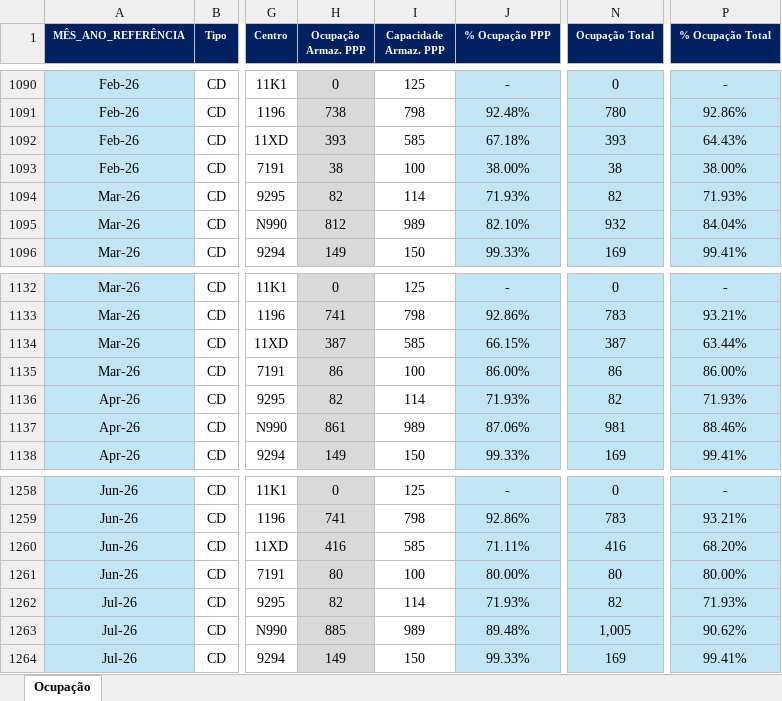
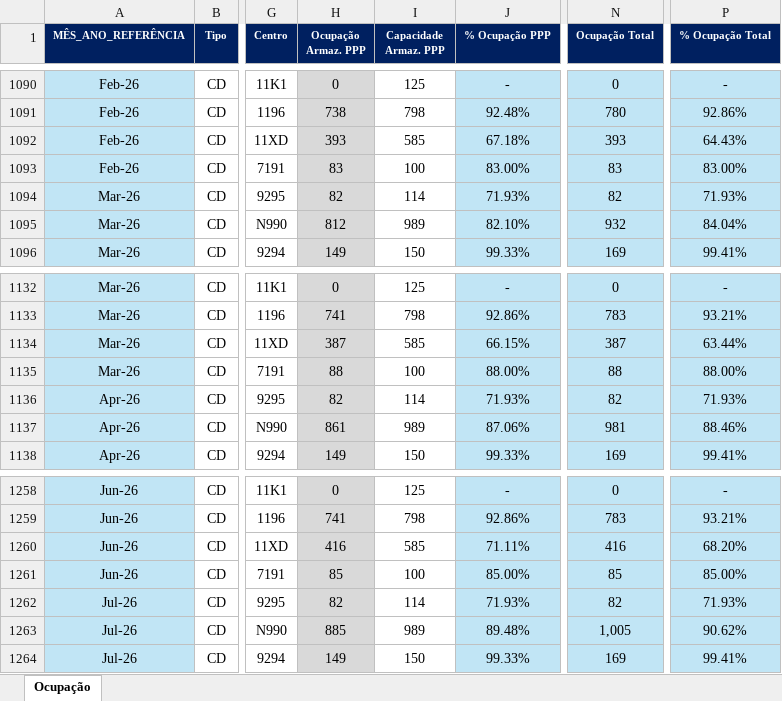
Before and after one commit to TorredaLogistica/Taxa_de_Ocupacao_dos_CDs, an Excel workbook: Ocupação dos CDs.xlsx, sheet Ocupação, drawn as a sheet; only a part is shown, gaps mark what is left out; values as stored, in another font and other column widths than the file's, no borders; the diff names each change by its address in the sheet, - before the commit and + after, or states it on an @@ line.

Commit message:
Add files via upload

```diff
--- a/Ocupação dos CDs.xlsx (sheet Ocupação)
+++ b/Ocupação dos CDs.xlsx (sheet Ocupação)
-H1093 (Ocupação Armaz. PPP): 38
+H1093 (Ocupação Armaz. PPP): 83
-J1093 (% Ocupação PPP): 38.00%
+J1093 (% Ocupação PPP): 83.00%
-N1093 (Ocupação Total): 38
+N1093 (Ocupação Total): 83
-P1093 (% Ocupação Total): 38.00%
+P1093 (% Ocupação Total): 83.00%
-H1135 (Ocupação Armaz. PPP): 86
+H1135 (Ocupação Armaz. PPP): 88
-J1135 (% Ocupação PPP): 86.00%
+J1135 (% Ocupação PPP): 88.00%
-N1135 (Ocupação Total): 86
+N1135 (Ocupação Total): 88
-P1135 (% Ocupação Total): 86.00%
+P1135 (% Ocupação Total): 88.00%
-H1261 (Ocupação Armaz. PPP): 80
+H1261 (Ocupação Armaz. PPP): 85
-J1261 (% Ocupação PPP): 80.00%
+J1261 (% Ocupação PPP): 85.00%
-N1261 (Ocupação Total): 80
+N1261 (Ocupação Total): 85
-P1261 (% Ocupação Total): 80.00%
+P1261 (% Ocupação Total): 85.00%
```
